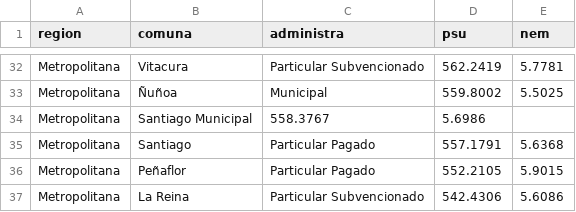
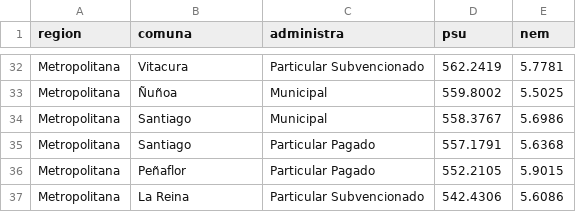
Before and after one commit to bachiloglu/DGP602, a CSV file: ev-01/desafio-03/psu-nem-2016-editado.csv, drawn as a sheet; only a part is shown, gaps mark what is left out; removed rows and columns are numbered as before the commit, all else as after; the diff names each change by its address in the sheet, - before the commit and + after, or states it on an @@ line.

Commit message:
Update psu-nem-2016-editado.csv

```diff
--- a/ev-01/desafio-03/psu-nem-2016-editado.csv
+++ b/ev-01/desafio-03/psu-nem-2016-editado.csv
-row 34: Metropolitana | Santiago Municipal | 558.3767 | 5.6986
+row 34: Metropolitana | Santiago | Municipal | 558.3767 | 5.6986
```
